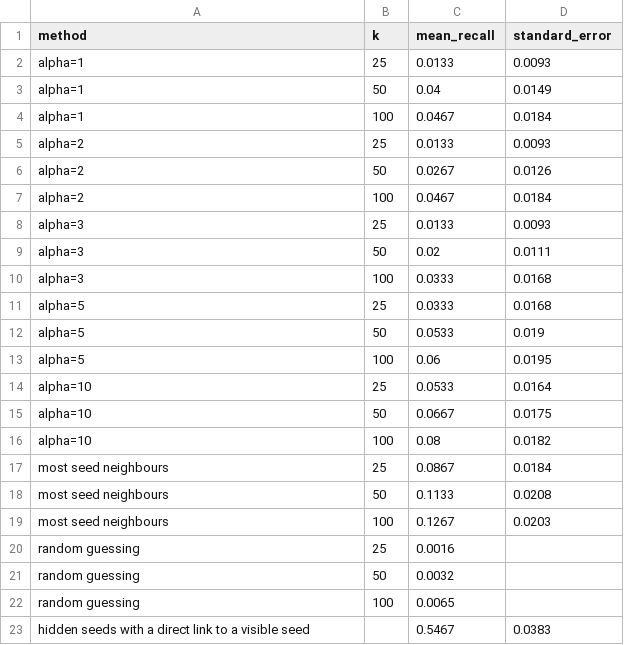
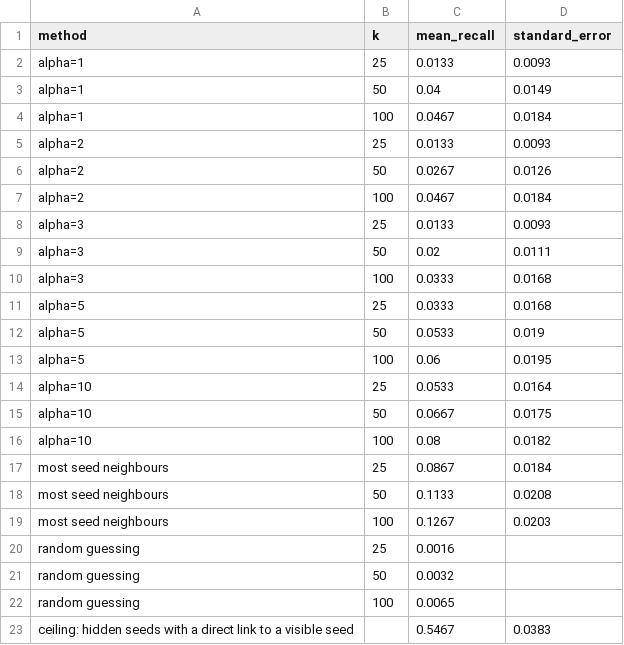
Before and after one commit to DeekshithaRamesh14/diamond-colon-cancer, a CSV file: results/holdout_summary.csv, drawn as a sheet.

Commit message:
Alpha list inside the authors' code, hide-seeds test, Louvain comparison

```diff
--- a/results/holdout_summary.csv
+++ b/results/holdout_summary.csv
@@ -22,2 +22,2 @@ random guessing,50,0.0032,
 random guessing,100,0.0065,
-hidden seeds with a direct link to a visible seed,,0.5467,0.0383
+ceiling: hidden seeds with a direct link to a visible seed,,0.5467,0.0383
```
Also changed, not shown: 19 other files.
